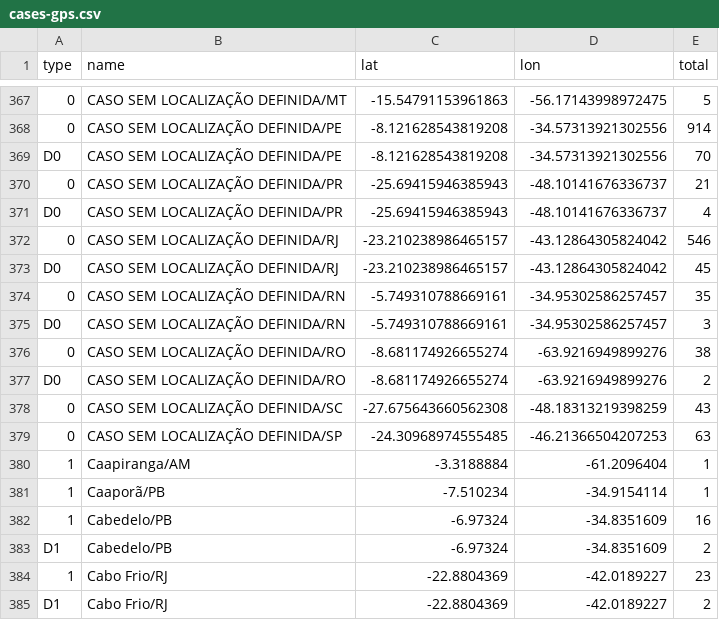
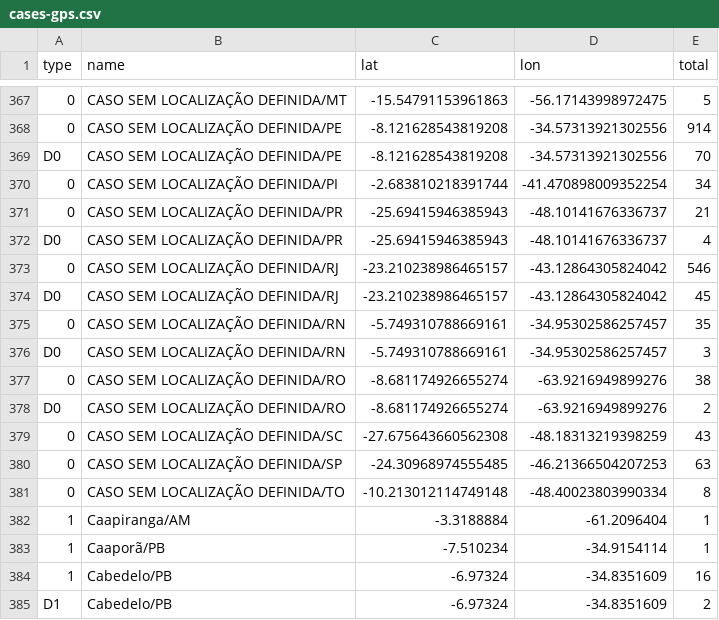
Before and after one commit to vdilego/covid19br, a CSV file: cases-gps.csv, drawn as a sheet; only a part is shown, gaps mark what is left out; the shorter side is filled out with more unchanged rows; the diff names each change by its address in the sheet, - before the commit and + after, or states it on an @@ line.

```diff
--- a/cases-gps.csv
+++ b/cases-gps.csv
+row 370: 0 | CASO SEM LOCALIZAÇÃO DEFINIDA/PI | -2.683810218391744 | -41.470898009352254 | 34
+row 381: 0 | CASO SEM LOCALIZAÇÃO DEFINIDA/TO | -10.213012114749148 | -48.40023803990334 | 8
```
Also changed, not shown: cases-brazil-cities-time_changesOnly.csv, cases-brazil-cities.csv, 4 other files.
